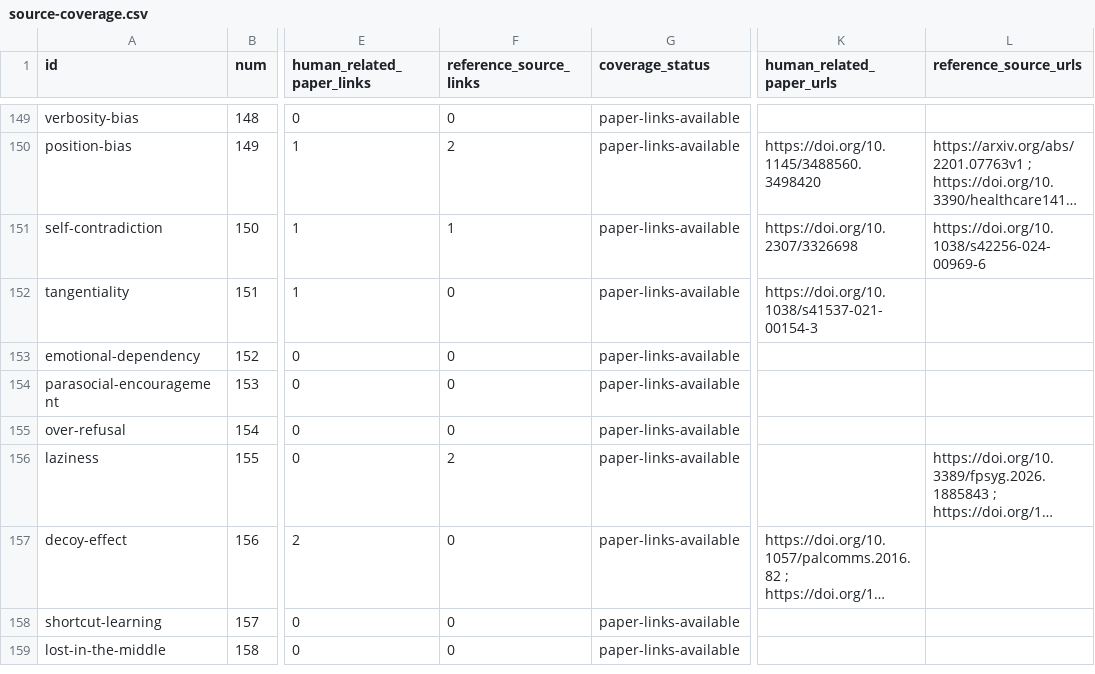
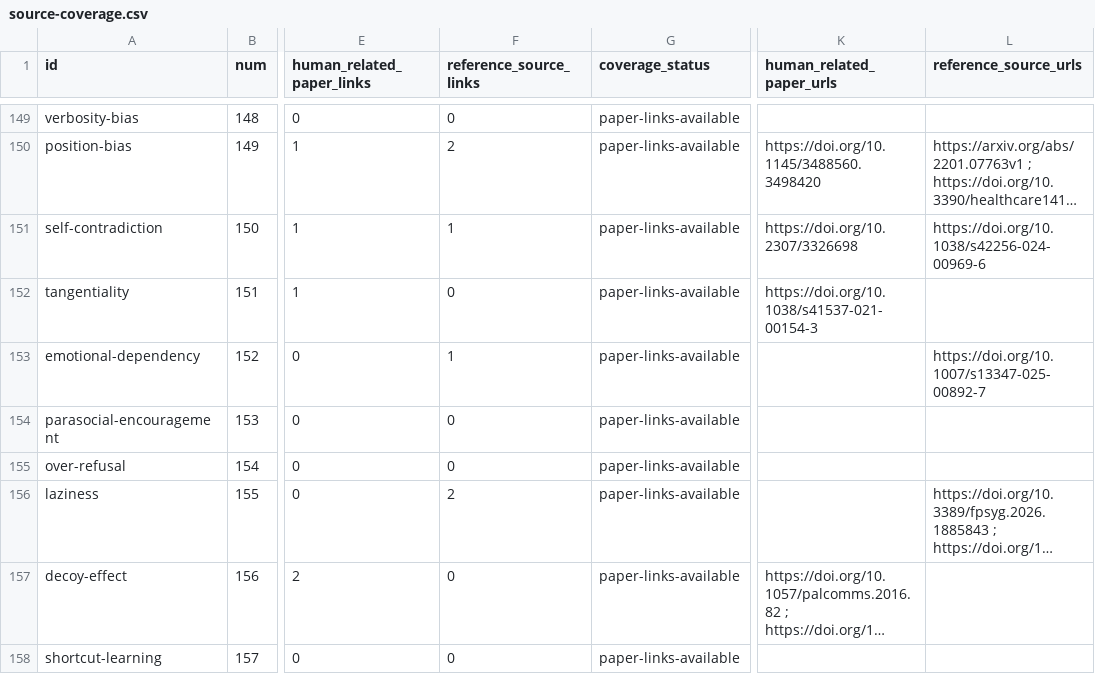
Before and after one commit to danlex/ethicalhive, a CSV file: docs/source-coverage.csv, drawn as a sheet; only a part is shown, gaps mark what is left out; the shorter side is filled out with more unchanged rows; long unchanged cells end in …; the diff covers the shown part only; the diff names each change by its address in the sheet, - before the commit and + after, or states it on an @@ line.

```diff
--- a/docs/source-coverage.csv
+++ b/docs/source-coverage.csv
-F153 (reference_source_links): 0
+F153 (reference_source_links): 1
-L153 (reference_source_urls): (empty)
+L153 (reference_source_urls): https://doi.org/10.1007/s13347-025-00892-7
```
Also changed, not shown: 1 added row and 12 edited cells elsewhere in this file, 15 other files.
